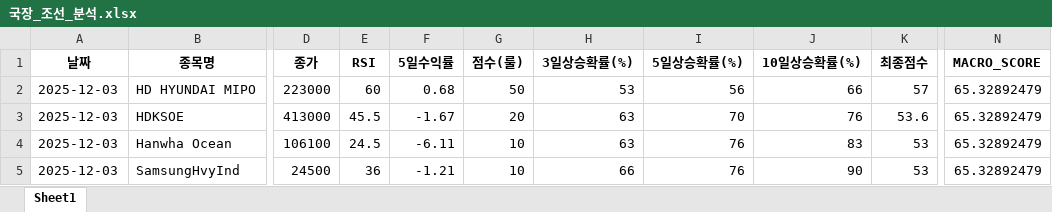
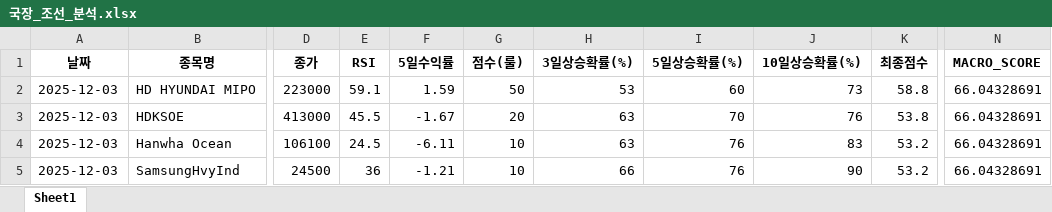
Before and after one commit to tradeprogram/ODIN-SPEAR-STRATEGY, an Excel workbook: DECISION/국장_조선_분석.xlsx, sheet Sheet1, drawn as a sheet; only a part is shown, gaps mark what is left out; values as stored, in another font and other column widths than the file's, no borders; the diff names each change by its address in the sheet, - before the commit and + after, or states it on an @@ line.

```diff
--- a/DECISION/국장_조선_분석.xlsx (sheet Sheet1)
+++ b/DECISION/국장_조선_분석.xlsx (sheet Sheet1)
-E2 (RSI): 60
+E2 (RSI): 59.1
-F2 (5일수익률): 0.68
+F2 (5일수익률): 1.59
-I2 (5일상승확률(%)): 56
+I2 (5일상승확률(%)): 60
-J2 (10일상승확률(%)): 66
+J2 (10일상승확률(%)): 73
-K2 (최종점수): 57
+K2 (최종점수): 58.8
-N2:N5 (MACRO_SCORE): 65.32892479
+N2:N5 (MACRO_SCORE): 66.04328691
-K3 (최종점수): 53.6
+K3 (최종점수): 53.8
-K4:K5 (최종점수): 53
+K4:K5 (최종점수): 53.2
```
Also changed, not shown: DECISION/미장_SMR_분석.xlsx, DECISION/미장_반도체_분석.xlsx, 8 other files.
